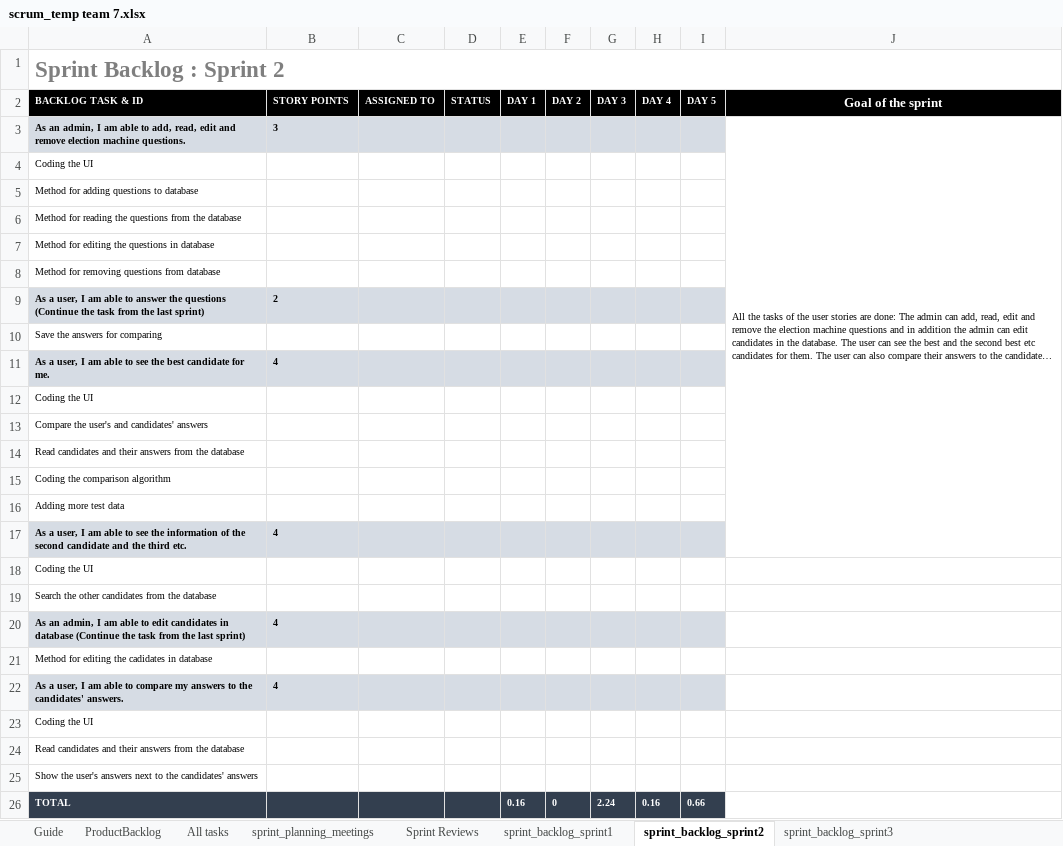
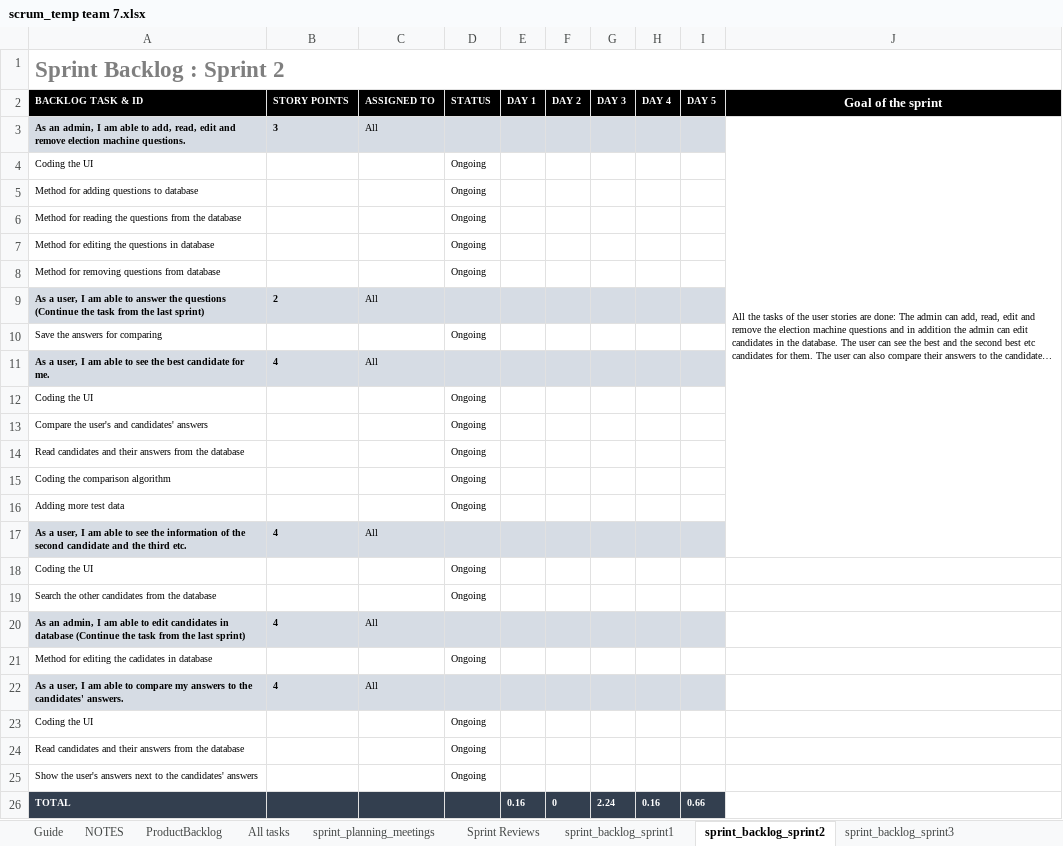
Before and after one commit to vigneshreddykandi/Team7, an Excel workbook: scrum_temp team 7.xlsx, sheet sprint_backlog_sprint2, drawn as a sheet; long unchanged cells end in …; values as stored, in another font and other column widths than the file's, no borders; charts and pictures not drawn; the diff names each change by its address in the sheet, - before the commit and + after, or states it on an @@ line.

```diff
--- a/scrum_temp team 7.xlsx (sheet sprint_backlog_sprint2)
+++ b/scrum_temp team 7.xlsx (sheet sprint_backlog_sprint2)
+sheet tab: NOTES
-C3 (ASSIGNED TO): (empty)
+C3 (ASSIGNED TO): All
-D4:D8 (STATUS): (empty)
+D4:D8 (STATUS): Ongoing
-C9 (ASSIGNED TO): (empty)
+C9 (ASSIGNED TO): All
-D10 (STATUS): (empty)
+D10 (STATUS): Ongoing
-C11 (ASSIGNED TO): (empty)
+C11 (ASSIGNED TO): All
-D12:D16 (STATUS): (empty)
+D12:D16 (STATUS): Ongoing
-C17 (ASSIGNED TO): (empty)
+C17 (ASSIGNED TO): All
-D18:D19 (STATUS): (empty)
+D18:D19 (STATUS): Ongoing
-C20 (ASSIGNED TO): (empty)
+C20 (ASSIGNED TO): All
-D21 (STATUS): (empty)
+D21 (STATUS): Ongoing
-C22 (ASSIGNED TO): (empty)
+C22 (ASSIGNED TO): All
-D23:D25 (STATUS): (empty)
+D23:D25 (STATUS): Ongoing
```
Also changed, not shown: sheet sprint_backlog_sprint1, sheet ProductBacklog, sheet All tasks, sheet Sprint Reviews, sheet sprint_backlog_sprint3, sheet sprint_planning_meetings, charts or pictures, 4 other files.
